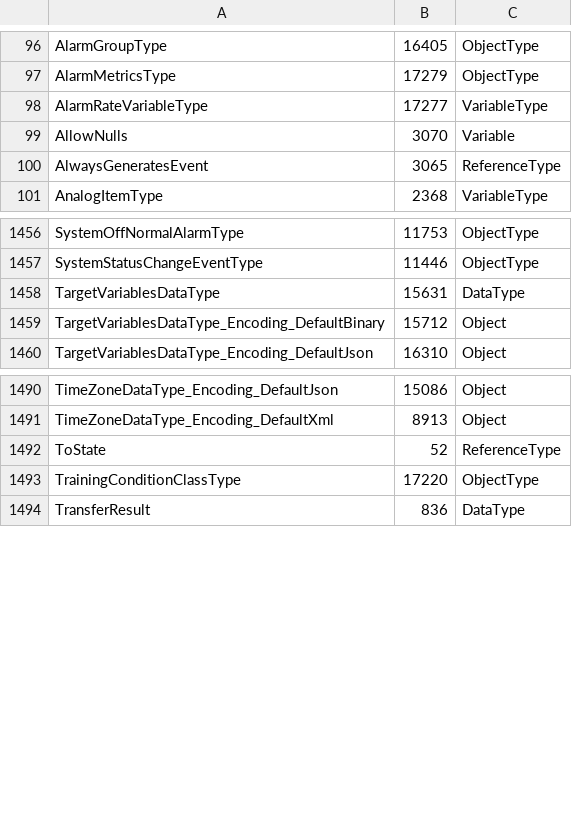
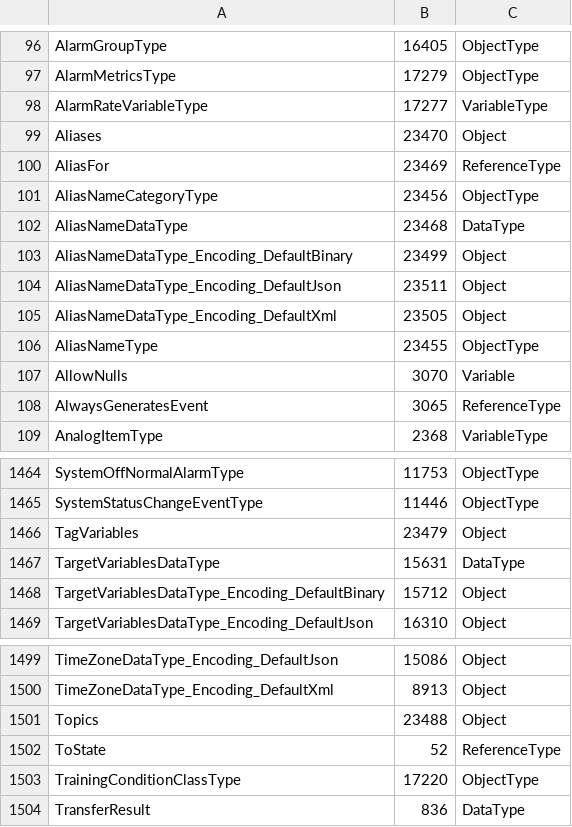
Before and after one commit to OPCFoundation/UA-Nodeset, a CSV file: Schema/Opc.Ua.NodeIds.Services.csv, drawn as a sheet; only a part is shown, gaps mark what is left out; the diff names each change by its address in the sheet, - before the commit and + after, or states it on an @@ line.

```diff
--- a/Schema/Opc.Ua.NodeIds.Services.csv
+++ b/Schema/Opc.Ua.NodeIds.Services.csv
+row 99: Aliases | 23470 | Object
+row 100: AliasFor | 23469 | ReferenceType
+row 101: AliasNameCategoryType | 23456 | ObjectType
+row 102: AliasNameDataType | 23468 | DataType
+row 103: AliasNameDataType_Encoding_DefaultBinary | 23499 | Object
+row 104: AliasNameDataType_Encoding_DefaultJson | 23511 | Object
+row 105: AliasNameDataType_Encoding_DefaultXml | 23505 | Object
+row 106: AliasNameType | 23455 | ObjectType
+row 1466: TagVariables | 23479 | Object
+row 1501: Topics | 23488 | Object
```
Also changed, not shown: Schema/Opc.Ua.NodeIds.csv, 32 other files.
